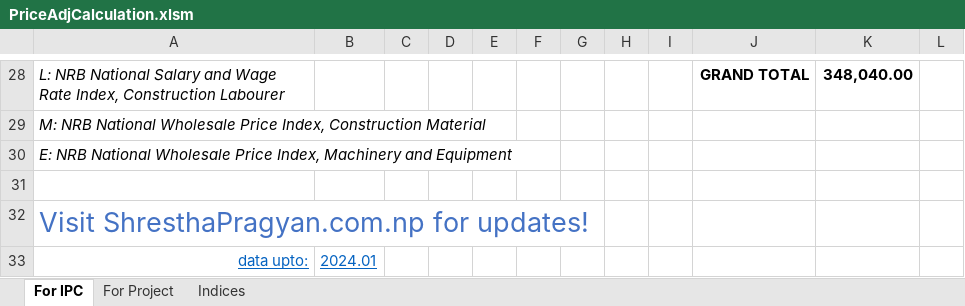
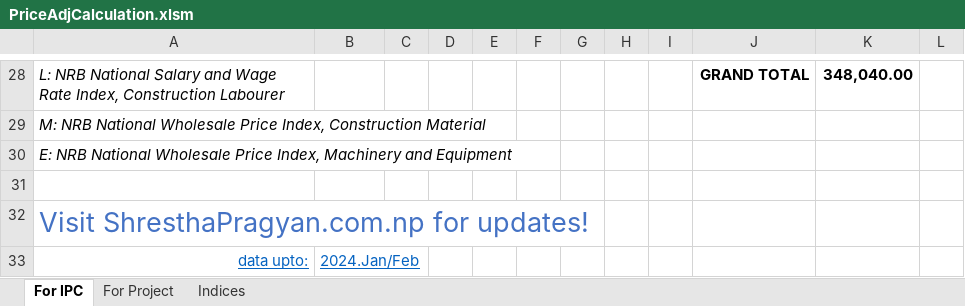
Before and after one commit to pragyanone/Stuffs, an Excel workbook: PriceAdjCalculation.xlsm, sheet For IPC, drawn as a sheet; only a part is shown, gaps mark what is left out; values as stored, in another font and other column widths than the file's, no borders; charts and pictures and conditional formats and table styles not drawn; the diff names each change by its address in the sheet, - before the commit and + after, or states it on an @@ line.

```diff
--- a/PriceAdjCalculation.xlsm (sheet For IPC)
+++ b/PriceAdjCalculation.xlsm (sheet For IPC)
-B33: 2024.01
+B33: 2024.Jan/Feb
```
Also changed, not shown: sheet Indices, sheet For Project, formulas that keep their value.
